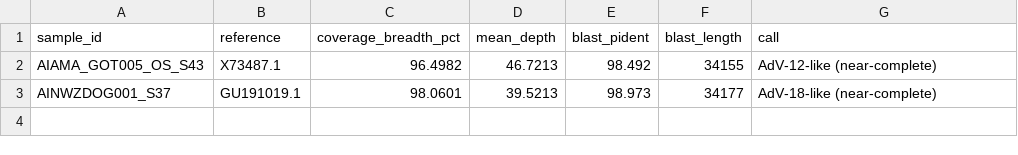
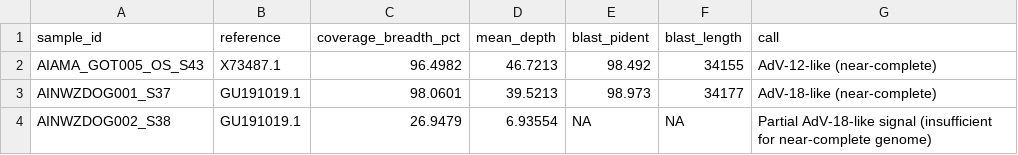
Before and after one commit to adegbola9898/Viral-MetaGenomics-Pipeline, a TSV file: results/tables/adenovirus_summary.tsv, drawn as a sheet; the diff names each change by its address in the sheet, - before the commit and + after, or states it on an @@ line.

Commit message:
Add partial adenovirus signal interpretation for AINWZDOG002_S38

```diff
--- a/results/tables/adenovirus_summary.tsv
+++ b/results/tables/adenovirus_summary.tsv
+row 4: AINWZDOG002_S38 | GU191019.1 | 26.9479 | 6.93554 | NA | NA | Partial AdV-18-like signal (insufficient for near-complete genome)
```
Also changed, not shown: 1 other file.
